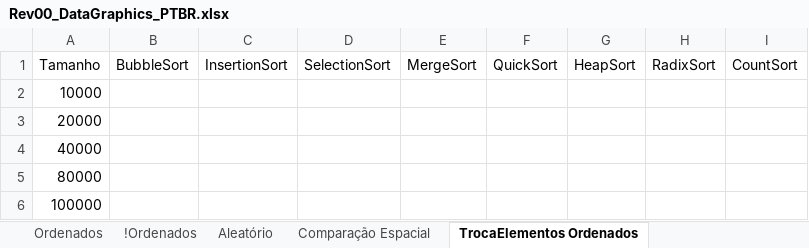
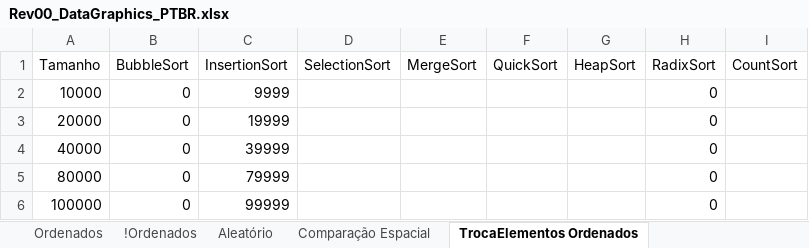
Before and after one commit to wavering-ruby/SortingAlgorithms, an Excel workbook: files/Rev00_DataGraphics_PTBR.xlsx, sheet TrocaElementos Ordenados, drawn as a sheet; values as stored, in another font and other column widths than the file's, no borders; charts and pictures and table styles not drawn; the diff names each change by its address in the sheet, - before the commit and + after, or states it on an @@ line.

```diff
--- a/files/Rev00_DataGraphics_PTBR.xlsx (sheet TrocaElementos Ordenados)
+++ b/files/Rev00_DataGraphics_PTBR.xlsx (sheet TrocaElementos Ordenados)
-B2:B6 (BubbleSort): (empty)
+B2:B6 (BubbleSort): 0
-C2 (InsertionSort): (empty)
+C2 (InsertionSort): 9999
-H2:H6 (RadixSort): (empty)
+H2:H6 (RadixSort): 0
-C3 (InsertionSort): (empty)
+C3 (InsertionSort): 19999
-C4 (InsertionSort): (empty)
+C4 (InsertionSort): 39999
-C5 (InsertionSort): (empty)
+C5 (InsertionSort): 79999
-C6 (InsertionSort): (empty)
+C6 (InsertionSort): 99999
```
Also changed, not shown: sheet QtdComparaçõesOrdenados, sheet QtdComparaçõesAleatório, sheet TrocaElementos !Ordenados, sheet TrocaElementos Aleatório, sheet QtdComparações!Ordenados, charts or pictures.
